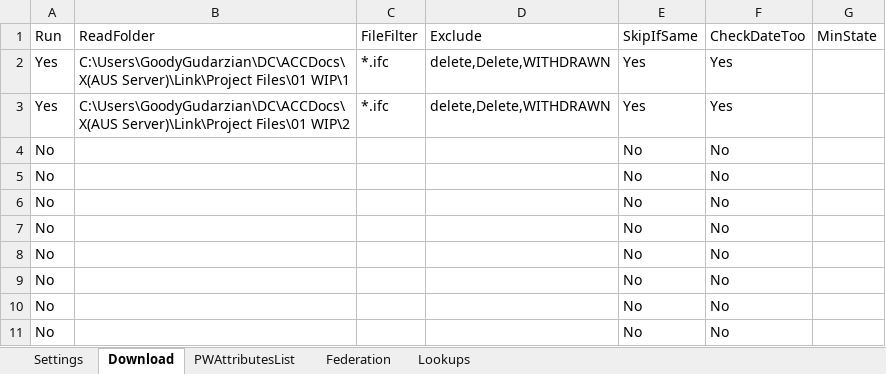
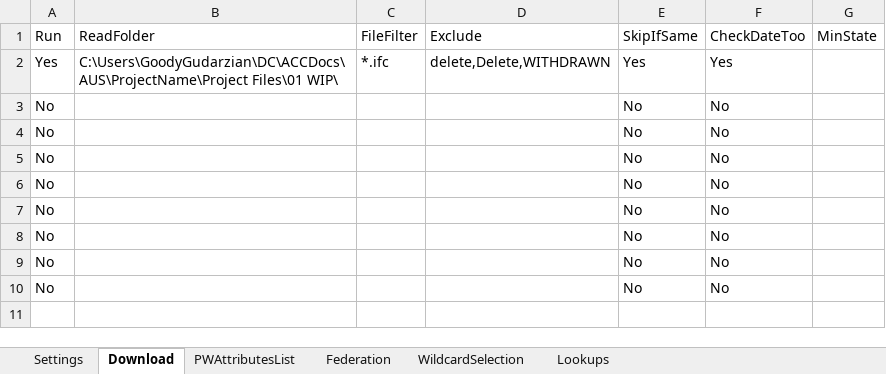
Before and after one commit to Gudarzian/FederationAutomation, an Excel workbook: Scripts/Config.xlsx, sheet Download, drawn as a sheet; values as stored, in another font and other column widths than the file's, no borders; table styles not drawn; the diff names each change by its address in the sheet, - before the commit and + after, or states it on an @@ line.

```diff
--- a/Scripts/Config.xlsx (sheet Download)
+++ b/Scripts/Config.xlsx (sheet Download)
+sheet tab: WildcardSelection
-B2: C:\Users\GoodyGudarzian\DC\ACCDocs\X(AUS Server)\Link\Project Files\01 WIP\1
+B2: C:\Users\GoodyGudarzian\DC\ACCDocs\AUS\ProjectName\Project Files\01 WIP\
-row 3: Yes | C:\Users\GoodyGudarzian\DC\ACCDocs\X(AUS Server)\Link\Project Files\01 WIP\2 | *.ifc | delete,Delete,WITHDRAWN | Yes | Yes
```
Also changed, not shown: sheet PWAttributesList, sheet Settings, sheet Federation, 10 other files.
